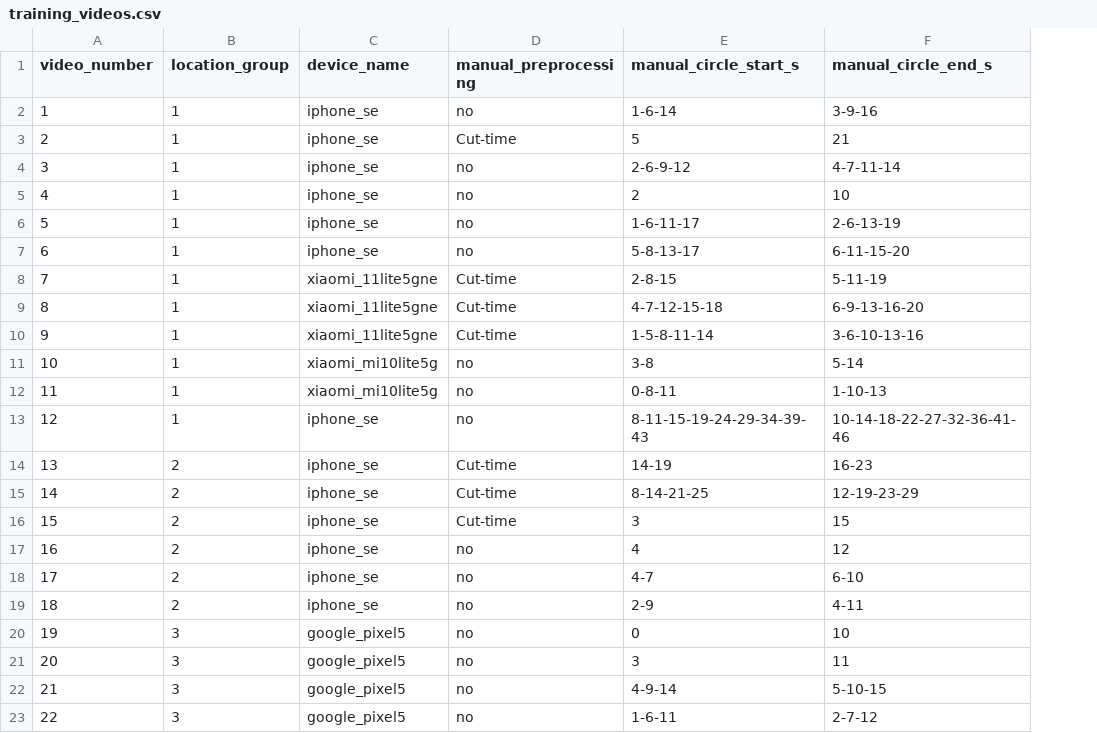
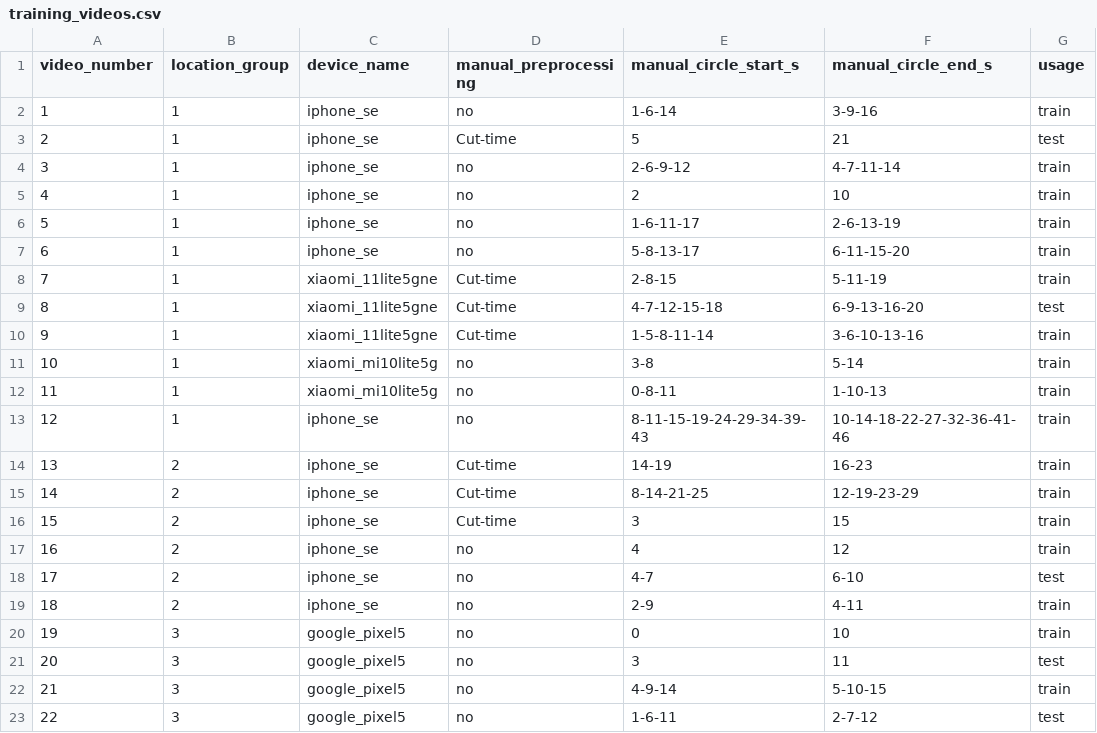
Before and after one commit to finkbefl/circles-with-cv_prototype, a CSV file: data/raw/training_videos.csv, drawn as a sheet; the diff names each change by its address in the sheet, - before the commit and + after, or states it on an @@ line.

Commit message:
Circles detection: Data collection: Split dataset

```diff
--- a/data/raw/training_videos.csv
+++ b/data/raw/training_videos.csv
+column G (usage), rows 2-23: train | test | train | train | train | train | train | test | train | train | train | train | train | train | train | train | test | train | train | test | train | test
```
